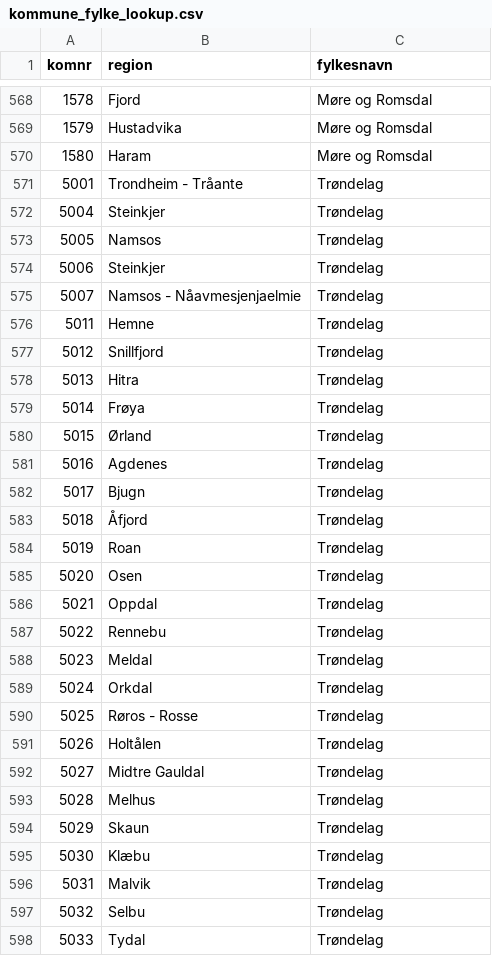
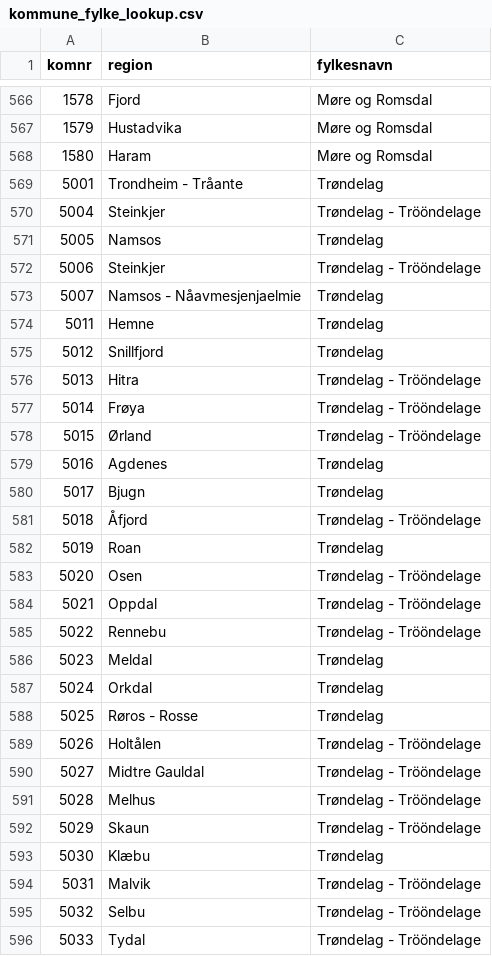
Before and after one commit to larsbauger/sobru_nettside, a CSV file: data/kommune_fylke_lookup.csv, drawn as a sheet; only a part is shown, gaps mark what is left out; the diff covers the shown part only.

Commit message:
ny side med fylkesvis oversikt

```diff
--- a/data/kommune_fylke_lookup.csv
+++ b/data/kommune_fylke_lookup.csv
@@ -571,5 +569,5 @@ komnr,region,fylkesnavn
 5001,Trondheim - Tråante,Trøndelag
-5004,Steinkjer,Trøndelag
+5004,Steinkjer,Trøndelag - Trööndelage
 5005,Namsos,Trøndelag
-5006,Steinkjer,Trøndelag
+5006,Steinkjer,Trøndelag - Trööndelage
 5007,Namsos - Nåavmesjenjaelmie,Trøndelag
@@ -577,12 +575,12 @@ komnr,region,fylkesnavn
 5012,Snillfjord,Trøndelag
-5013,Hitra,Trøndelag
-5014,Frøya,Trøndelag
-5015,Ørland,Trøndelag
+5013,Hitra,Trøndelag - Trööndelage
+5014,Frøya,Trøndelag - Trööndelage
+5015,Ørland,Trøndelag - Trööndelage
 5016,Agdenes,Trøndelag
 5017,Bjugn,Trøndelag
-5018,Åfjord,Trøndelag
+5018,Åfjord,Trøndelag - Trööndelage
 5019,Roan,Trøndelag
-5020,Osen,Trøndelag
-5021,Oppdal,Trøndelag
-5022,Rennebu,Trøndelag
+5020,Osen,Trøndelag - Trööndelage
+5021,Oppdal,Trøndelag - Trööndelage
+5022,Rennebu,Trøndelag - Trööndelage
 5023,Meldal,Trøndelag
@@ -590,9 +588,9 @@ komnr,region,fylkesnavn
 5025,Røros - Rosse,Trøndelag
-5026,Holtålen,Trøndelag
-5027,Midtre Gauldal,Trøndelag
-5028,Melhus,Trøndelag
-5029,Skaun,Trøndelag
+5026,Holtålen,Trøndelag - Trööndelage
+5027,Midtre Gauldal,Trøndelag - Trööndelage
+5028,Melhus,Trøndelag - Trööndelage
+5029,Skaun,Trøndelag - Trööndelage
 5030,Klæbu,Trøndelag
-5031,Malvik,Trøndelag
-5032,Selbu,Trøndelag
-5033,Tydal,Trøndelag
+5031,Malvik,Trøndelag - Trööndelage
+5032,Selbu,Trøndelag - Trööndelage
+5033,Tydal,Trøndelag - Trööndelage
```
Also changed, not shown: 1 added row, 2 removed rows and 166 edited cells elsewhere in this file, 8 other files.
